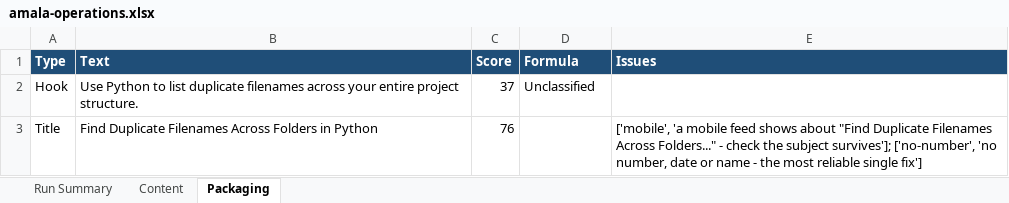
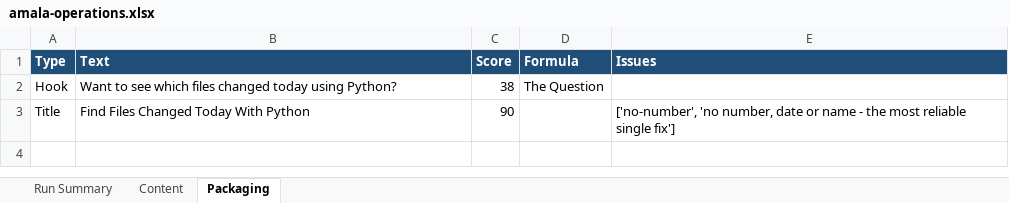
Before and after one commit to amalraj020-a11y/automated-YT-operations, an Excel workbook: reports/latest/amala-operations.xlsx, sheet Packaging, drawn as a sheet; values as stored, in another font and other column widths than the file's, no borders; the diff names each change by its address in the sheet, - before the commit and + after, or states it on an @@ line.

```diff
--- a/reports/latest/amala-operations.xlsx (sheet Packaging)
+++ b/reports/latest/amala-operations.xlsx (sheet Packaging)
-B2 (Text): Use Python to list duplicate filenames across your entire project structure.
+B2 (Text): Want to see which files changed today using Python?
-C2 (Score): 37
+C2 (Score): 38
-D2 (Formula): Unclassified
+D2 (Formula): The Question
-B3 (Text): Find Duplicate Filenames Across Folders in Python
+B3 (Text): Find Files Changed Today With Python
-C3 (Score): 76
+C3 (Score): 90
-E3 (Issues): ['mobile', 'a mobile feed shows about "Find Duplicate Filenames Across Folders..." - check the subject survives']; ['no-number', 'no…
+E3 (Issues): ['no-number', 'no…
```
Also changed, not shown: sheet Run Summary, sheet Content.
